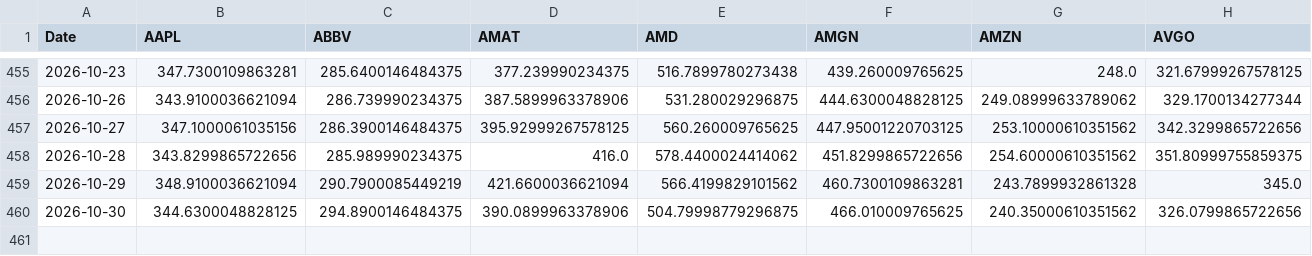
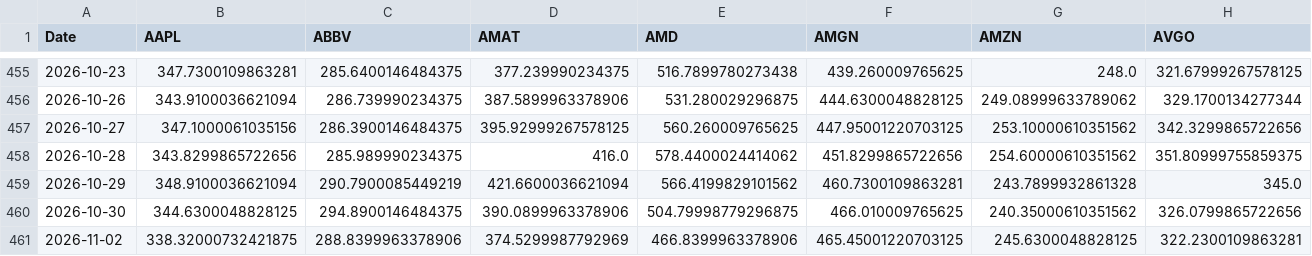
Before and after one commit to lonb3k/trading-book, a CSV file: data/closes_equities.csv, drawn as a sheet; only a part is shown, gaps mark what is left out; rows hold the shown columns only; the diff names each change by its address in the sheet, - before the commit and + after, or states it on an @@ line.

```diff
--- a/data/closes_equities.csv
+++ b/data/closes_equities.csv
+row 461: 2026-11-02 | 338.32000732421875 | 288.8399963378906 | 374.5299987792969 | 466.8399963378906 | 465.45001220703125 | 245.6300048828125 | 322.2300109863281
```
Also changed, not shown: data/out/daily_pnl.csv, data/out/explain_by_trade.csv, 9 other files.
